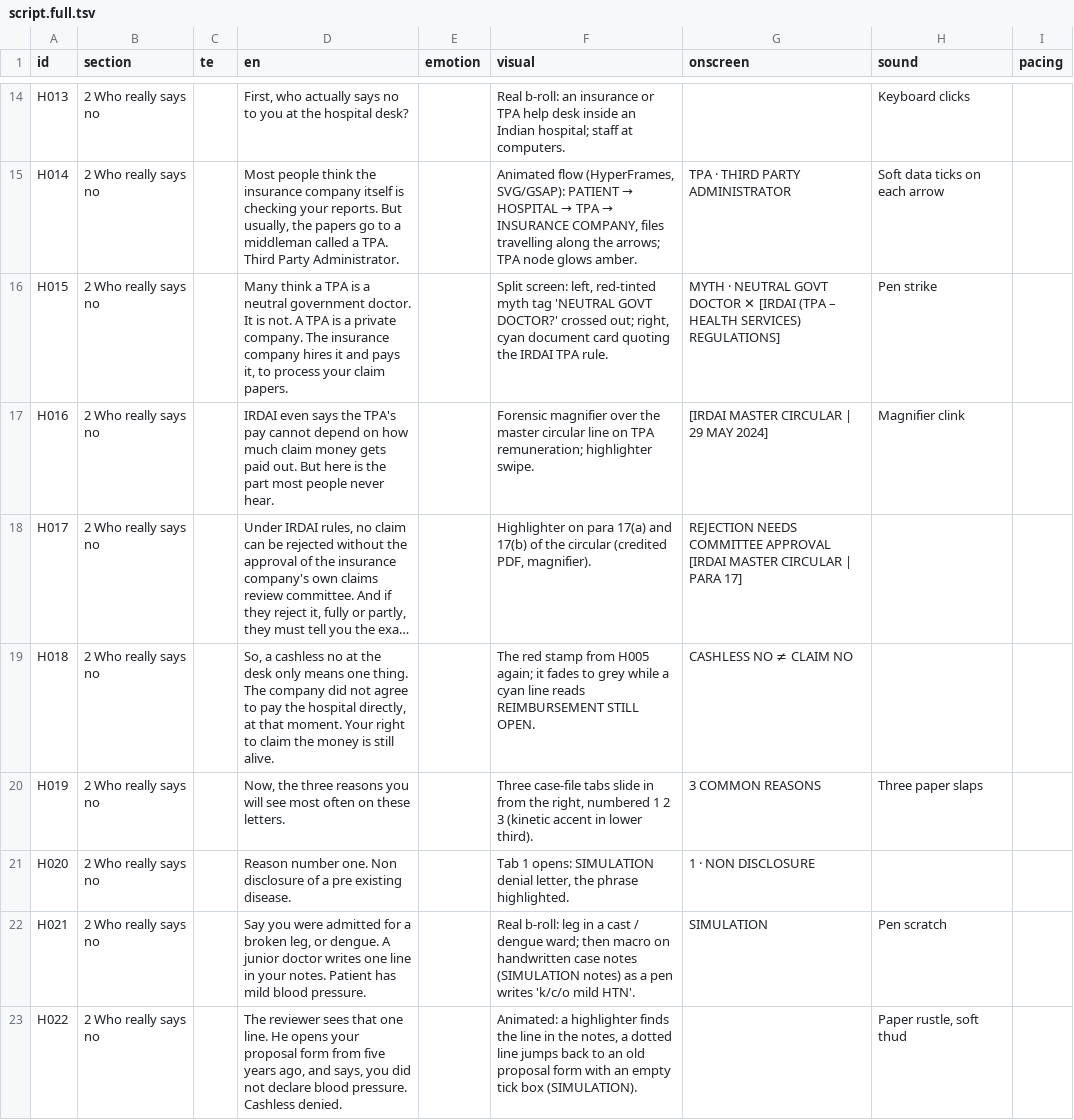
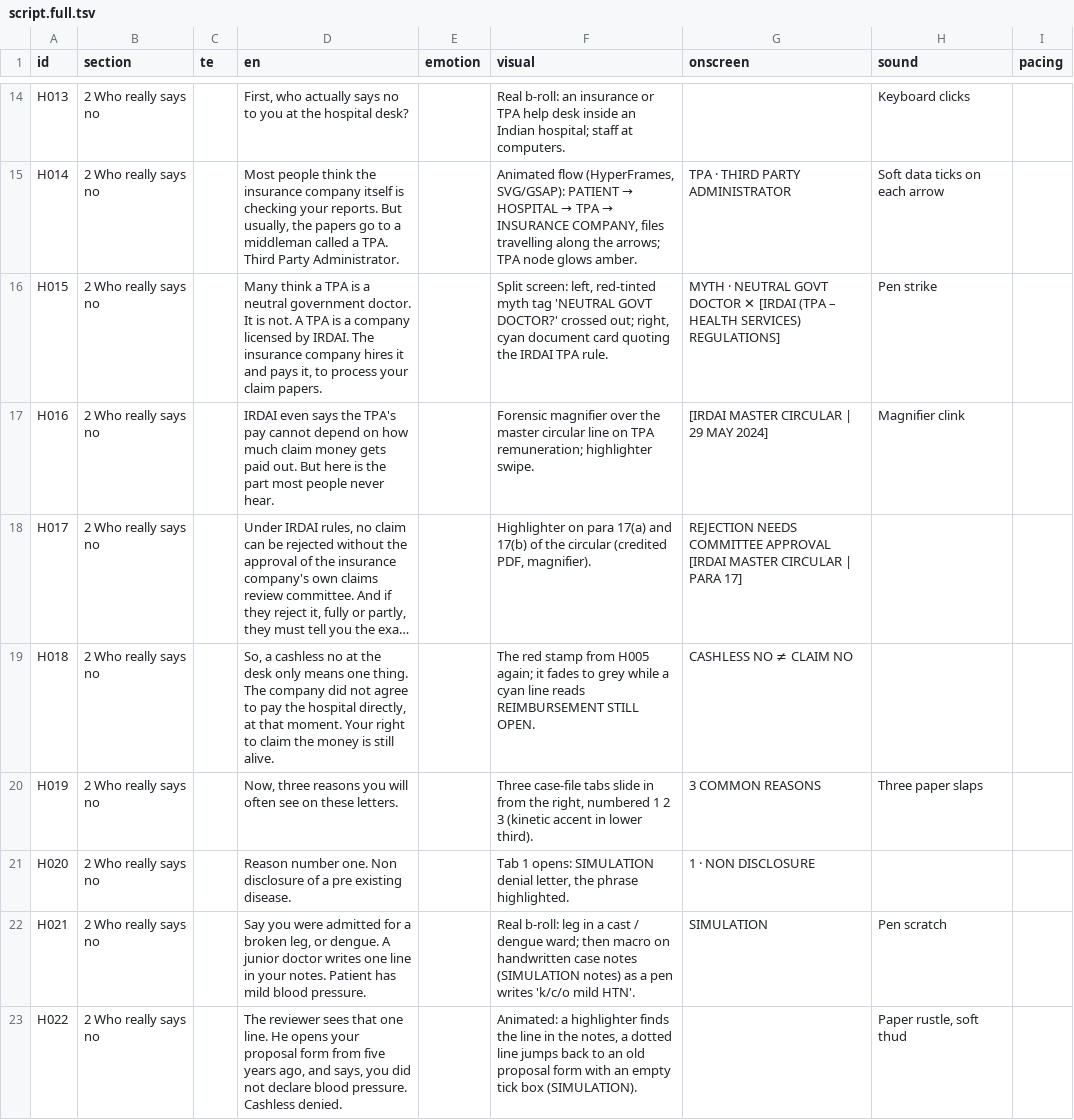
Before and after one commit to mkmk749278/Creator, a TSV file: projects/health-claim-trap/script.full.tsv, drawn as a sheet; only a part is shown, gaps mark what is left out; long unchanged cells end in …; the diff covers the shown part only; the diff names each change by its address in the sheet, - before the commit and + after, or states it on an @@ line.

```diff
--- a/projects/health-claim-trap/script.full.tsv
+++ b/projects/health-claim-trap/script.full.tsv
-D16 (en): …is a private company. The insurance…
+D16 (en): …is a company licensed by IRDAI. The insurance…
-D20 (en): Now, the three reasons you will see most often on these…
+D20 (en): Now, three reasons you will often see on these…
```
Also changed, not shown: 24 edited cells elsewhere in this file, projects/health-claim-trap/script.tsv, 7 other files.
